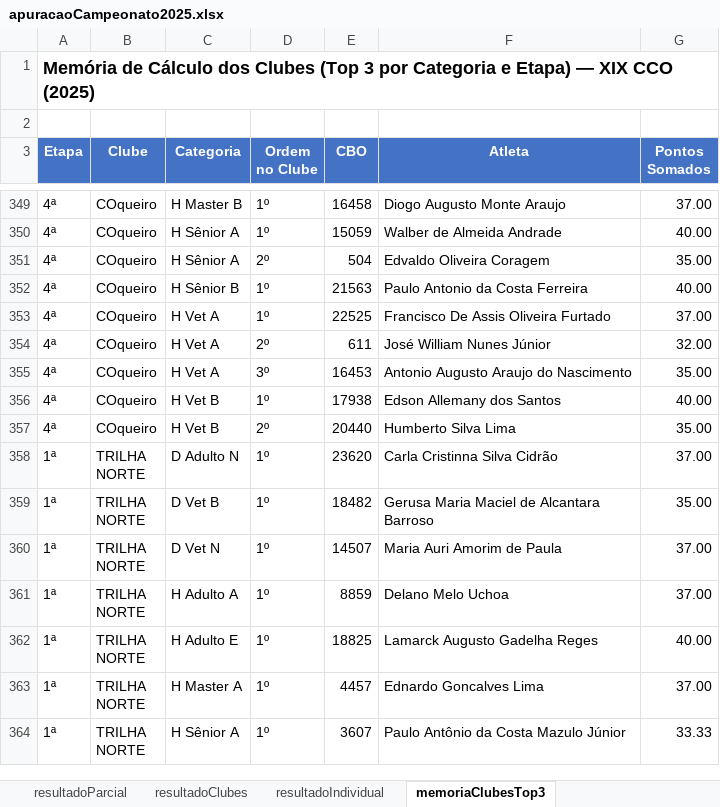
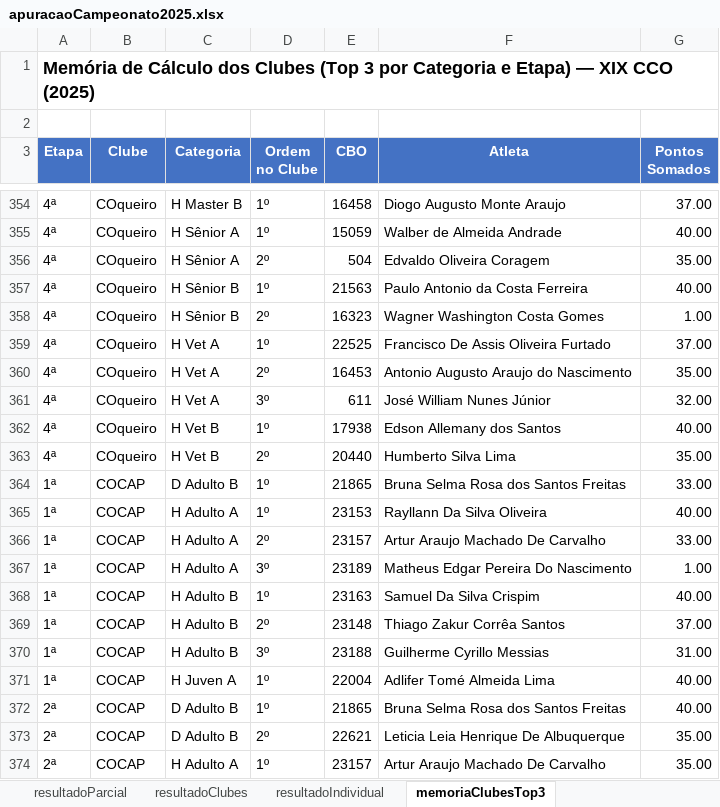
Before and after one commit to Jouderian/Apuracao-Campeonato, an Excel workbook: Dados/2025/resultados/apuracaoCampeonato2025.xlsx, sheet memoriaClubesTop3, drawn as a sheet; only a part is shown, gaps mark what is left out; the shorter side is filled out with more unchanged rows; values as stored, in another font and other column widths than the file's, no borders; addresses are those after the commit; the diff covers the shown part only; the diff names each change by its address in the sheet, - before the commit and + after, or states it on an @@ line.

```diff
--- a/Dados/2025/resultados/apuracaoCampeonato2025.xlsx (sheet memoriaClubesTop3)
+++ b/Dados/2025/resultados/apuracaoCampeonato2025.xlsx (sheet memoriaClubesTop3)
+row 358: 4ª | COqueiro | H Sênior B | 2º | 16323 | Wagner Washington Costa Gomes | 1.00
-E360 (CBO): 611
+E360 (CBO): 16453
-F360 (Atleta): José William Nunes Júnior
+F360 (Atleta): Antonio Augusto Araujo do Nascimento
-G360 (Pontos Somados): 32.00
+G360 (Pontos Somados): 35.00
-E361 (CBO): 16453
+E361 (CBO): 611
-F361 (Atleta): Antonio Augusto Araujo do Nascimento
+F361 (Atleta): José William Nunes Júnior
-G361 (Pontos Somados): 35.00
+G361 (Pontos Somados): 32.00
@@ row 394 moved to row 364: 1ª @@
@@ row 395 moved to row 365: 1ª @@
@@ row 396 moved to row 366: 1ª @@
+row 367: 1ª | COCAP | H Adulto A | 3º | 23189 | Matheus Edgar Pereira Do Nascimento | 1.00
+row 368: 1ª | COCAP | H Adulto B | 1º | 23163 | Samuel Da Silva Crispim | 40.00
+row 369: 1ª | COCAP | H Adulto B | 2º | 23148 | Thiago Zakur Corrêa Santos | 37.00
+row 370: 1ª | COCAP | H Adulto B | 3º | 23188 | Guilherme Cyrillo Messias | 31.00
@@ row 399 moved to row 371: 1ª @@
@@ row 400 moved to row 372: 2ª @@
@@ row 401 moved to row 373: 2ª @@
+row 374: 2ª | COCAP | H Adulto A | 1º | 23157 | Artur Araujo Machado De Carvalho | 35.00
```
Also changed, not shown: 30 added rows, 32 removed rows, 17 moved rows and 189 edited cells elsewhere in this sheet, sheet resultadoIndividual, sheet resultadoParcial, sheet resultadoClubes, 6 other files.
